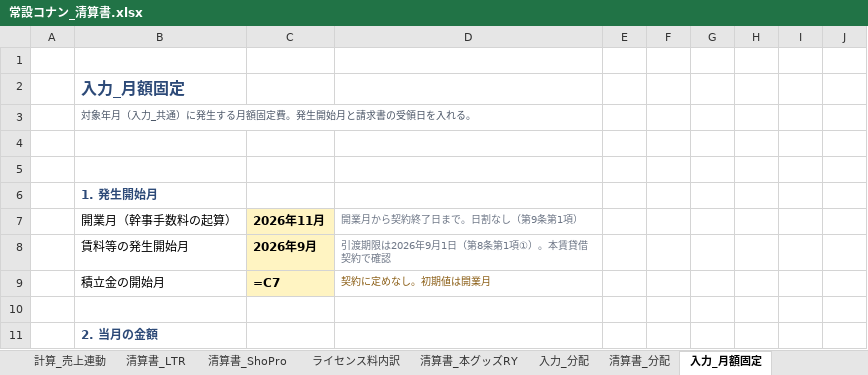
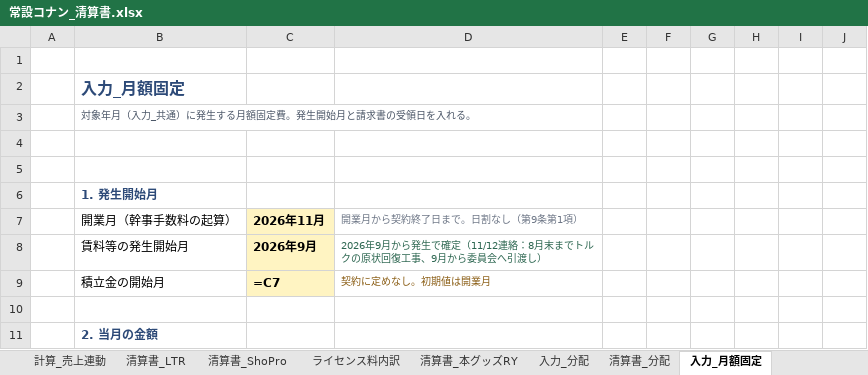
Before and after one commit to maa-a/Antigravity-test, an Excel workbook: internal/常設コナン_清算書.xlsx, sheet 入力_月額固定, drawn as a sheet; only a part is shown; values as stored, in another font and other column widths than the file's, no borders; formulas without a stored value are shown as written; the diff names each change by its address in the sheet, - before the commit and + after, or states it on an @@ line.

```diff
--- a/internal/常設コナン_清算書.xlsx (sheet 入力_月額固定)
+++ b/internal/常設コナン_清算書.xlsx (sheet 入力_月額固定)
-D8: 引渡期限は2026年9月1日（第8条第1項①）。本賃貸借契約で確認
+D8: 2026年9月から発生で確定（11/12連絡：8月末までトルクの原状回復工事、9月から委員会へ引渡し）
-D8 text colour: #6D7686
+D8 text colour: #2C6650
```
Also changed, not shown: 2 other files.
